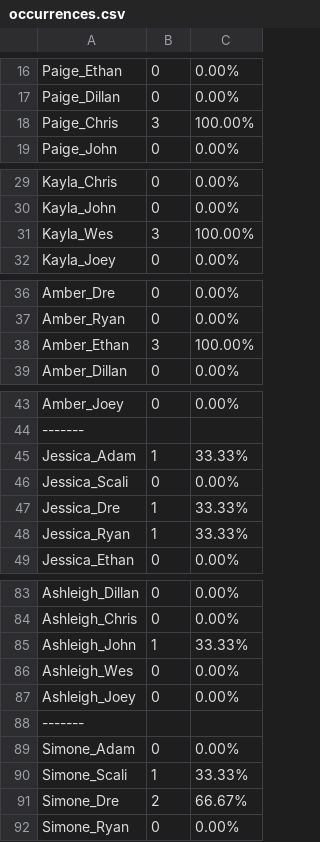
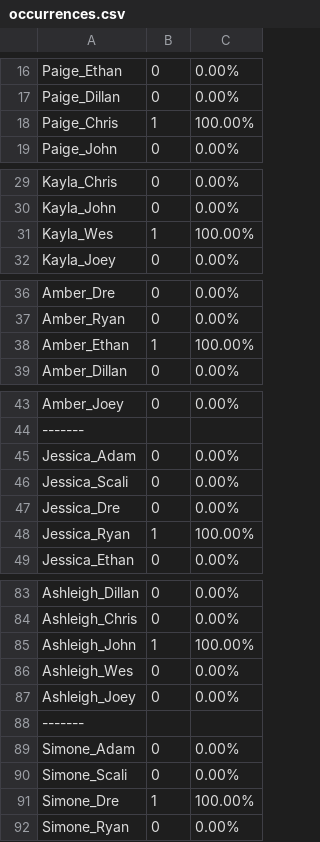
Before and after one commit to khalilchatoo/are-you-the-one, a CSV file: occurrences.csv, drawn as a sheet; only a part is shown, gaps mark what is left out; the diff covers the shown part only.

```diff
--- a/occurrences.csv
+++ b/occurrences.csv
@@ -17,3 +17,3 @@ Paige_Ethan, 0, 0.00%
 Paige_Dillan, 0, 0.00%
-Paige_Chris, 3, 100.00%
+Paige_Chris, 1, 100.00%
 Paige_John, 0, 0.00%
@@ -30,3 +30,3 @@ Kayla_Chris, 0, 0.00%
 Kayla_John, 0, 0.00%
-Kayla_Wes, 3, 100.00%
+Kayla_Wes, 1, 100.00%
 Kayla_Joey, 0, 0.00%
@@ -37,3 +37,3 @@ Amber_Dre, 0, 0.00%
 Amber_Ryan, 0, 0.00%
-Amber_Ethan, 3, 100.00%
+Amber_Ethan, 1, 100.00%
 Amber_Dillan, 0, 0.00%
@@ -44,6 +44,6 @@ Amber_Joey, 0, 0.00%
 -------
-Jessica_Adam, 1, 33.33%
+Jessica_Adam, 0, 0.00%
 Jessica_Scali, 0, 0.00%
-Jessica_Dre, 1, 33.33%
-Jessica_Ryan, 1, 33.33%
+Jessica_Dre, 0, 0.00%
+Jessica_Ryan, 1, 100.00%
 Jessica_Ethan, 0, 0.00%
@@ -84,3 +84,3 @@ Ashleigh_Dillan, 0, 0.00%
 Ashleigh_Chris, 0, 0.00%
-Ashleigh_John, 1, 33.33%
+Ashleigh_John, 1, 100.00%
 Ashleigh_Wes, 0, 0.00%
@@ -89,4 +89,4 @@ Ashleigh_Joey, 0, 0.00%
 Simone_Adam, 0, 0.00%
-Simone_Scali, 1, 33.33%
-Simone_Dre, 2, 66.67%
+Simone_Scali, 0, 0.00%
+Simone_Dre, 1, 100.00%
 Simone_Ryan, 0, 0.00%
```
Also changed, not shown: 16 edited cells elsewhere in this file, season_1_combinations_expanded.csv, 1 other file.
